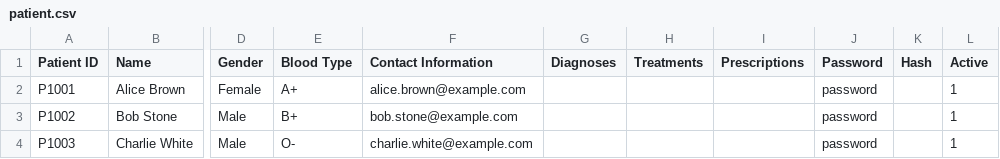
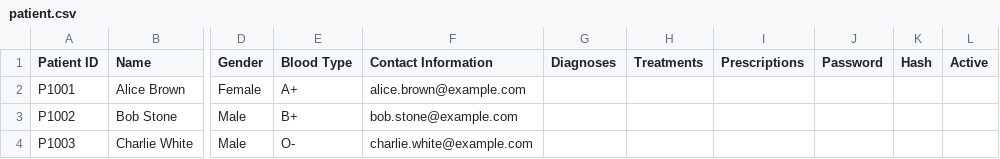
Before and after one commit to vysky/sc2002-assignment, a CSV file: src/main/resources/csv/patient.csv, drawn as a sheet; only a part is shown, gaps mark what is left out; the diff names each change by its address in the sheet, - before the commit and + after, or states it on an @@ line.

```diff
--- a/src/main/resources/csv/patient.csv
+++ b/src/main/resources/csv/patient.csv
-J2:J4 (Password): password
+J2:J4 (Password): (empty)
-L2:L4 (Active): 1
+L2:L4 (Active): (empty)
```
Also changed, not shown: src/main/resources/csv/staff.csv, 13 other files.
